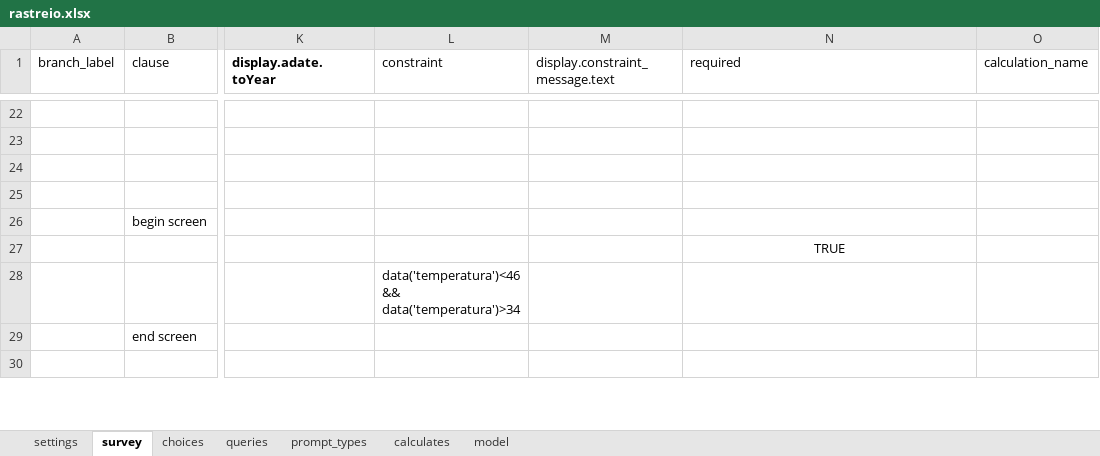
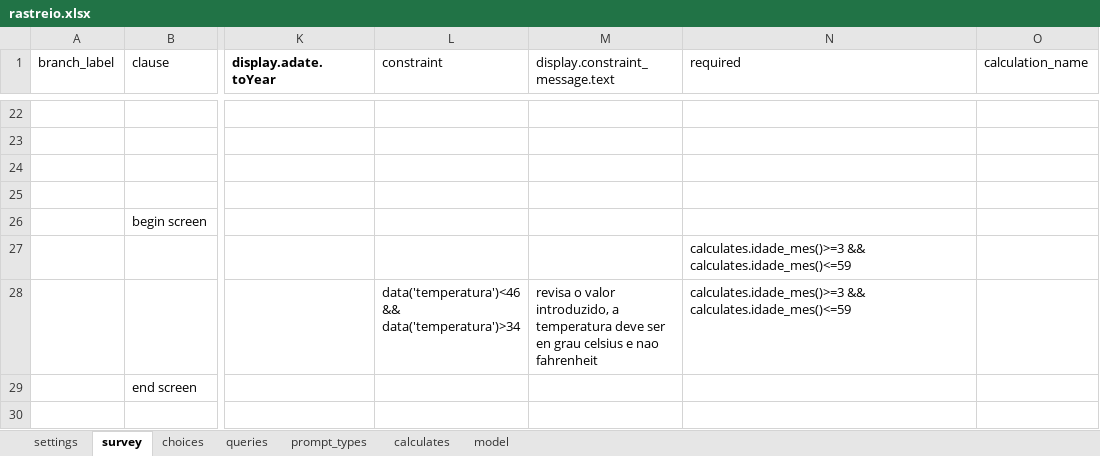
Before and after one commit to dotieono/app-designer, an Excel workbook: app/config/tables/rastreio/forms/rastreio/rastreio.xlsx, sheet survey, drawn as a sheet; only a part is shown, gaps mark what is left out; values as stored, in another font and other column widths than the file's, no borders; the diff covers the shown part only; the diff names each change by its address in the sheet, - before the commit and + after, or states it on an @@ line.

```diff
--- a/app/config/tables/rastreio/forms/rastreio/rastreio.xlsx (sheet survey)
+++ b/app/config/tables/rastreio/forms/rastreio/rastreio.xlsx (sheet survey)
-N27 (required): TRUE
+N27 (required): calculates.idade_mes()>=3 && calculates.idade_mes()<=59
-N27 alignment: center
+N27 alignment: left
-M28 (display.constraint_message.text): (empty)
+M28 (display.constraint_message.text): revisa o valor introduzido, a temperatura deve ser en grau celsius e nao fahrenheit
-N28 (required): (empty)
+N28 (required): calculates.idade_mes()>=3 && calculates.idade_mes()<=59
```
Also changed, not shown: 9 edited cells and cell formats elsewhere in this sheet, sheet calculates, sheet choices, sheet queries, app/config/tables/inclusao/forms/inclusao/inclusao.xlsx, 4 other files.
